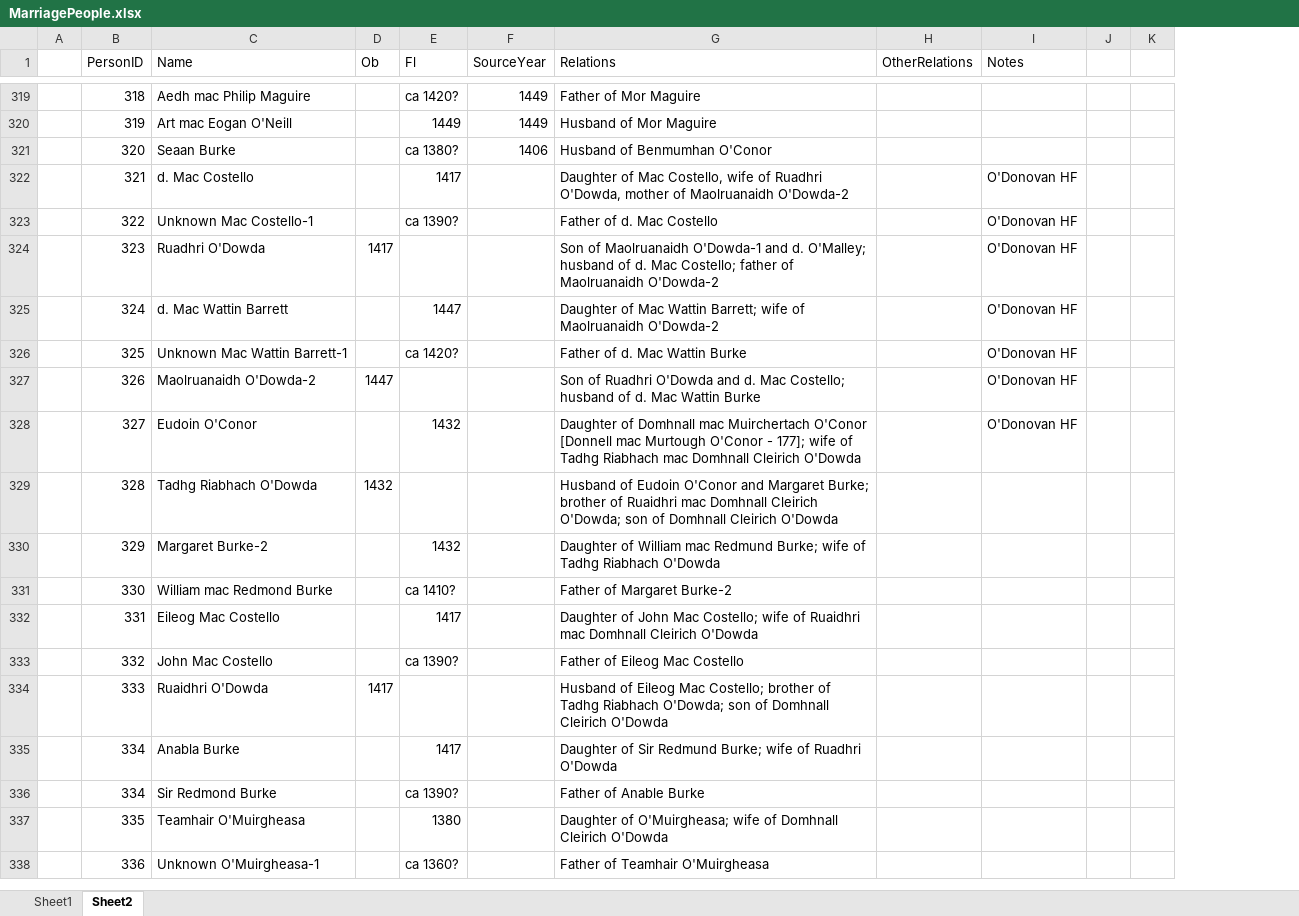
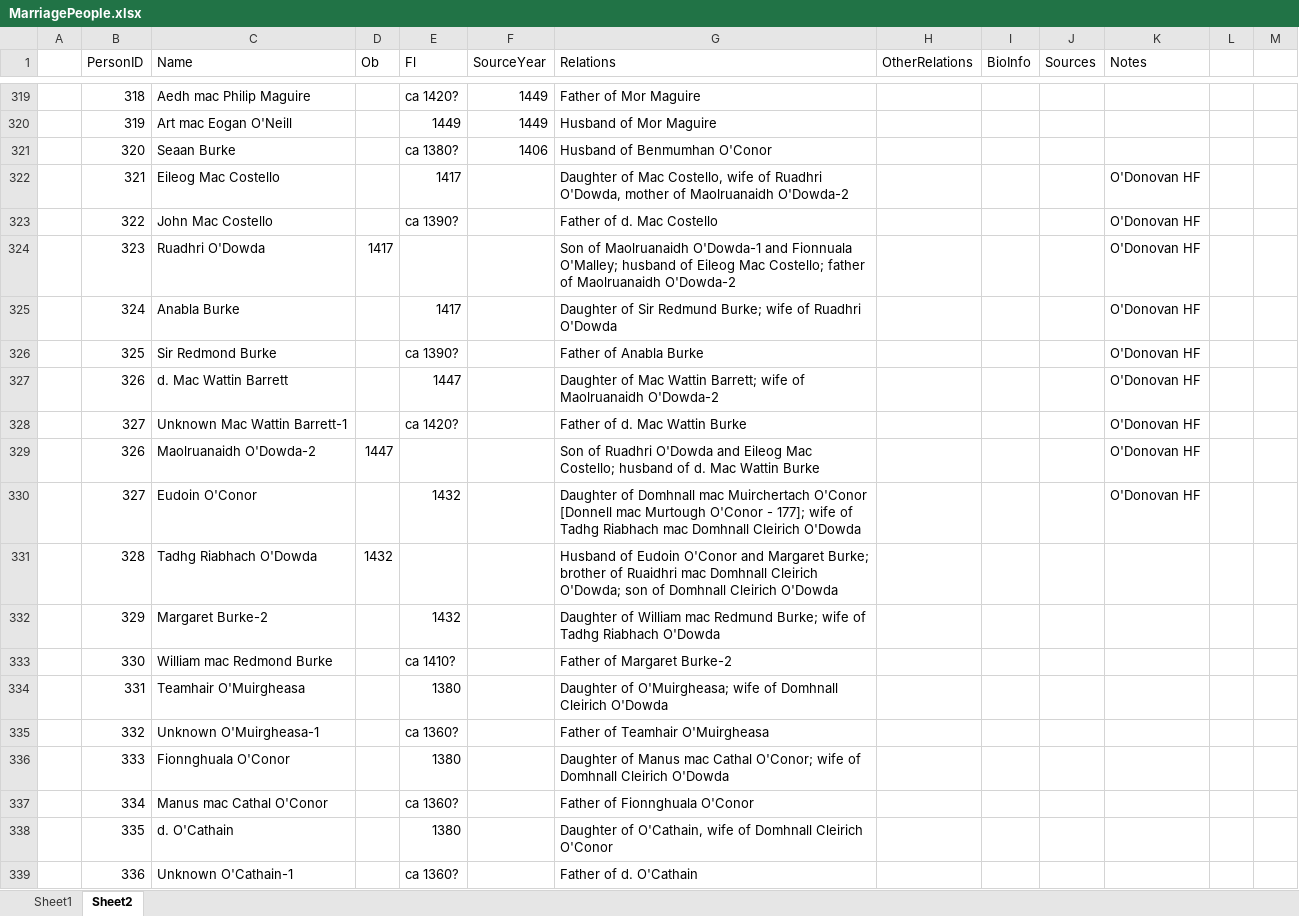
Before and after one commit to msmith0913/submissionstrategies, an Excel workbook: data/MarriagePeople.xlsx, sheet Sheet2, drawn as a sheet; only a part is shown, gaps mark what is left out; values as stored, in another font and other column widths than the file's, no borders; removed rows and columns are numbered as before the commit, all else as after; the diff covers the shown part only; the diff names each change by its address in the sheet, - before the commit and + after, or states it on an @@ line.

```diff
--- a/data/MarriagePeople.xlsx (sheet Sheet2)
+++ b/data/MarriagePeople.xlsx (sheet Sheet2)
+column I (BioInfo), empty
+column J (Sources), empty
-C322 (Name): d. Mac Costello
+C322 (Name): Eileog Mac Costello
-C323 (Name): Unknown Mac Costello-1
+C323 (Name): John Mac Costello
-G324 (Relations): …O'Dowda-1 and d. O'Malley; husband of d. Mac Costello;…
+G324 (Relations): …O'Dowda-1 and Fionnuala O'Malley; husband of Eileog Mac Costello;…
-C325 (Name): d. Mac Wattin Barrett
+C325 (Name): Anabla Burke
-E325 (Fl): 1447
+E325 (Fl): 1417
-G325 (Relations): Daughter of Mac Wattin Barrett; wife of Maolruanaidh O'Dowda-2
+G325 (Relations): Daughter of Sir Redmund Burke; wife of Ruadhri O'Dowda
-C326 (Name): Unknown Mac Wattin Barrett-1
+C326 (Name): Sir Redmond Burke
-E326 (Fl): ca 1420?
+E326 (Fl): ca 1390?
-G326 (Relations): Father of d. Mac Wattin Burke
+G326 (Relations): Father of Anabla Burke
+row 327:  | 326 | d. Mac Wattin Barrett |  | 1447 |  | Daughter of Mac Wattin Barrett; wife of Maolruanaidh O'Dowda-2 |  |  |  | O'Donovan HF
+row 328:  | 327 | Unknown Mac Wattin Barrett-1 |  | ca 1420? |  | Father of d. Mac Wattin Burke |  |  |  | O'Donovan HF
-G329 (Relations): …O'Dowda and d. Mac Costello;…
+G329 (Relations): …O'Dowda and Eileog Mac Costello;…
-C334 (Name): Eileog Mac Costello
+C334 (Name): Teamhair O'Muirgheasa
-E334 (Fl): 1417
+E334 (Fl): 1380
-G334 (Relations): Daughter of John Mac Costello; wife of Ruaidhri mac Domhnall Cleirich…
+G334 (Relations): Daughter of O'Muirgheasa; wife of Domhnall Cleirich…
-C335 (Name): John Mac Costello
+C335 (Name): Unknown O'Muirgheasa-1
-E335 (Fl): ca 1390?
+E335 (Fl): ca 1360?
-G335 (Relations): Father of Eileog Mac Costello
+G335 (Relations): Father of Teamhair O'Muirgheasa
-C336 (Name): Ruaidhri O'Dowda
+C336 (Name): Fionnghuala O'Conor
-D336 (Ob): 1417
+D336 (Ob): (empty)
-E336 (Fl): (empty)
+E336 (Fl): 1380
-G336 (Relations): Husband of Eileog Mac Costello; brother of Tadhg Riabhach O'Dowda; son of Domhnall…
+G336 (Relations): Daughter of Manus mac Cathal O'Conor; wife of Domhnall…
-row 335:  | 334 | Anabla Burke |  | 1417 |  | Daughter of Sir Redmund Burke; wife of Ruadhri O'Dowda
-C337 (Name): Sir Redmond Burke
+C337 (Name): Manus mac Cathal O'Conor
-E337 (Fl): ca 1390?
+E337 (Fl): ca 1360?
-G337 (Relations): Father of Anable Burke
+G337 (Relations): Father of Fionnghuala O'Conor
-C338 (Name): Teamhair O'Muirgheasa
+C338 (Name): d. O'Cathain
-G338 (Relations): Daughter of O'Muirgheasa; wife of Domhnall Cleirich O'Dowda
+G338 (Relations): Daughter of O'Cathain, wife of Domhnall Cleirich O'Conor
-C339 (Name): Unknown O'Muirgheasa-1
+C339 (Name): Unknown O'Cathain-1
-G339 (Relations): Father of Teamhair O'Muirgheasa
+G339 (Relations): Father of d. O'Cathain
```
Also changed, not shown: 1 removed row and 51 edited cells elsewhere in this sheet, data/MarriageRelationships.xlsx, data/Marriages.xlsx, 33 other files.
